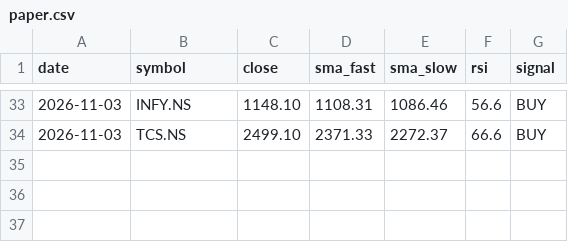
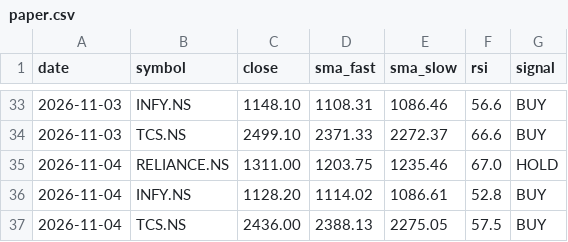
Before and after one commit to Tarakesh17/stock-helper, a CSV file: state/paper.csv, drawn as a sheet; only a part is shown, gaps mark what is left out; the diff names each change by its address in the sheet, - before the commit and + after, or states it on an @@ line.

```diff
--- a/state/paper.csv
+++ b/state/paper.csv
+row 35: 2026-11-04 | RELIANCE.NS | 1311.00 | 1203.75 | 1235.46 | 67.0 | HOLD
+row 36: 2026-11-04 | INFY.NS | 1128.20 | 1114.02 | 1086.61 | 52.8 | BUY
+row 37: 2026-11-04 | TCS.NS | 2436.00 | 2388.13 | 2275.05 | 57.5 | BUY
```
Also changed, not shown: state/predictions.csv, 4 other files.
